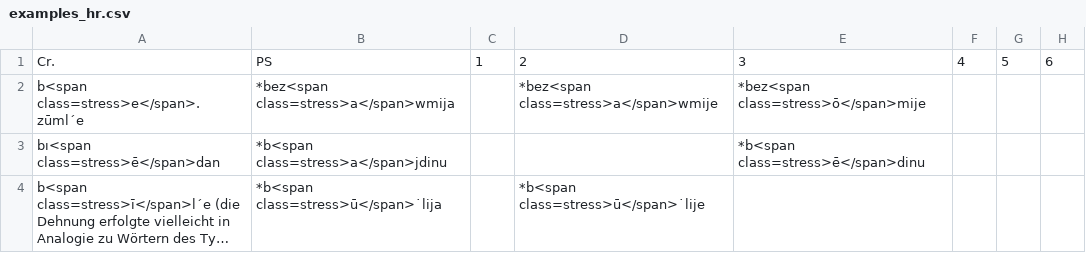
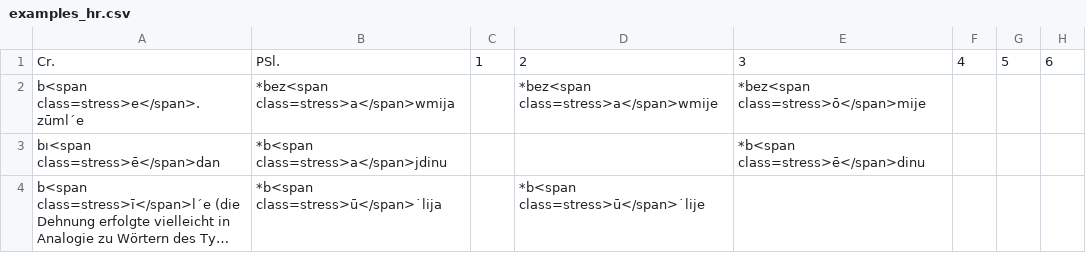
Before and after one commit to RelChron/relchronvis_1, a CSV file: data/examples_hr.csv, drawn as a sheet; only a part is shown; long unchanged cells end in …; the diff names each change by its address in the sheet, - before the commit and + after, or states it on an @@ line.

```diff
--- a/data/examples_hr.csv
+++ b/data/examples_hr.csv
-B1: PS
+B1: PSl.
```
Also changed, not shown: data/examples_ru.csv, 4 other files.
